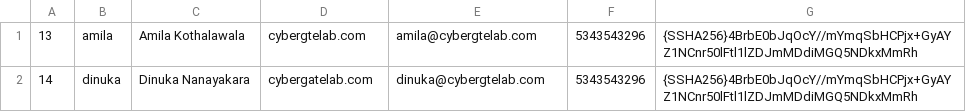
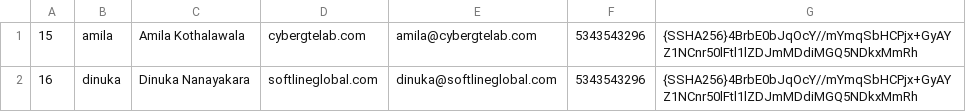
Before and after one commit to cybergate-services/openemail, a CSV file: openemail-users.csv, drawn as a sheet.

Commit message:
Modified

```diff
--- a/openemail-users.csv
+++ b/openemail-users.csv
@@ -1,2 +1,2 @@
-13,amila,Amila Kothalawala,cybergtelab.com,amila@cybergtelab.com,5343543296,{SSHA256}4BrbE0bJqOcY//mYmqSbHCPjx+GyAYZ1NCnr50lFtl1lZDJmMDdiMGQ5NDkxMmRh
-14,dinuka,Dinuka Nanayakara,cybergatelab.com,dinuka@cybergtelab.com,5343543296,{SSHA256}4BrbE0bJqOcY//mYmqSbHCPjx+GyAYZ1NCnr50lFtl1lZDJmMDdiMGQ5NDkxMmRh
+15,amila,Amila Kothalawala,cybergtelab.com,amila@cybergtelab.com,5343543296,{SSHA256}4BrbE0bJqOcY//mYmqSbHCPjx+GyAYZ1NCnr50lFtl1lZDJmMDdiMGQ5NDkxMmRh
+16,dinuka,Dinuka Nanayakara,softlineglobal.com,dinuka@softlineglobal.com,5343543296,{SSHA256}4BrbE0bJqOcY//mYmqSbHCPjx+GyAYZ1NCnr50lFtl1lZDJmMDdiMGQ5NDkxMmRh
```
